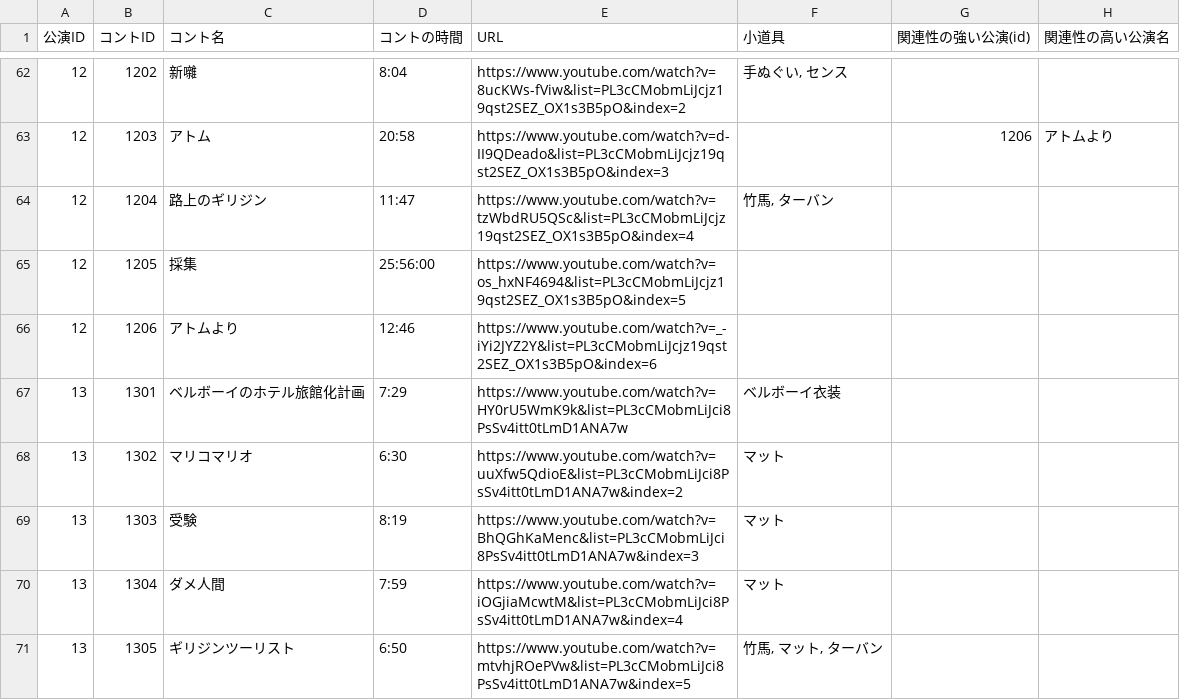
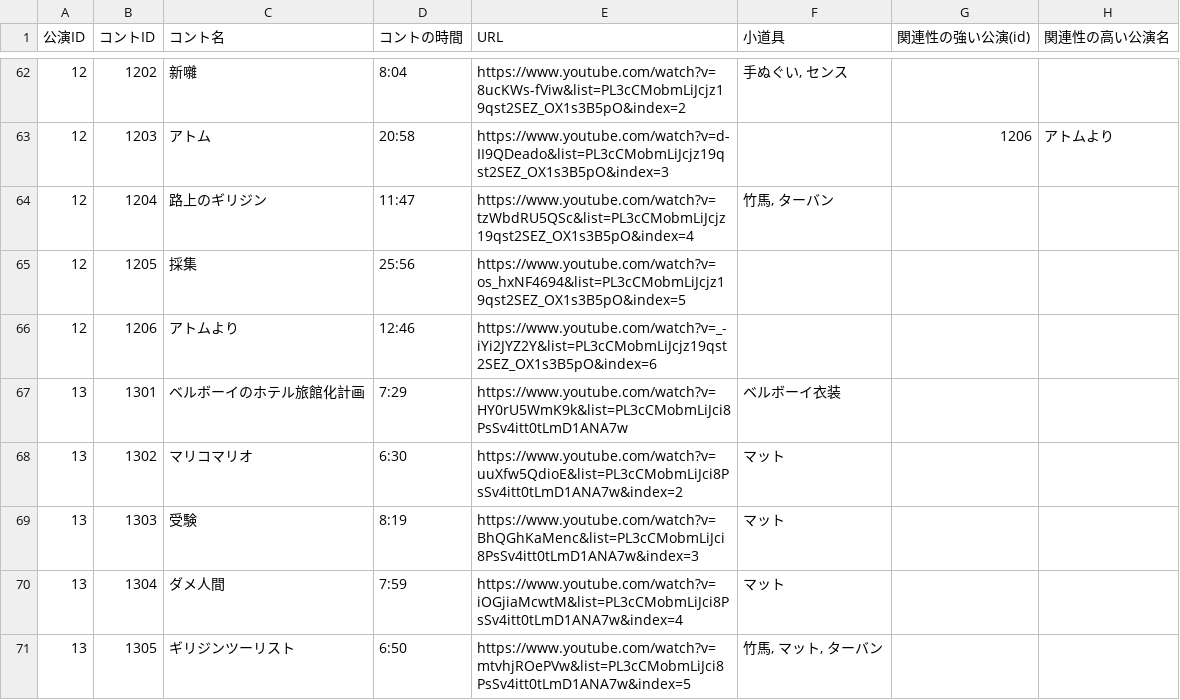
Before and after one commit to vdslab/theme2025-fruits, a CSV file: public/data/cont-meta-data.csv, drawn as a sheet; only a part is shown, gaps mark what is left out.

Commit message:
採集の時間表記変更

```diff
--- a/public/data/cont-meta-data.csv
+++ b/public/data/cont-meta-data.csv
@@ -64,3 +64,3 @@
 12,1204,路上のギリジン,11:47,https://www.youtube.com/watch?v=tzWbdRU5QSc&list=PL3cCMobmLiJcjz19qst2SEZ_OX1s3B5pO&index=4,"竹馬, ターバン",,
-12,1205,採集,25:56:00,https://www.youtube.com/watch?v=os_hxNF4694&list=PL3cCMobmLiJcjz19qst2SEZ_OX1s3B5pO&index=5,,,
+12,1205,採集,25:56,https://www.youtube.com/watch?v=os_hxNF4694&list=PL3cCMobmLiJcjz19qst2SEZ_OX1s3B5pO&index=5,,,
 12,1206,アトムより,12:46,https://www.youtube.com/watch?v=_-iYi2JYZ2Y&list=PL3cCMobmLiJcjz19qst2SEZ_OX1s3B5pO&index=6,,,
```
